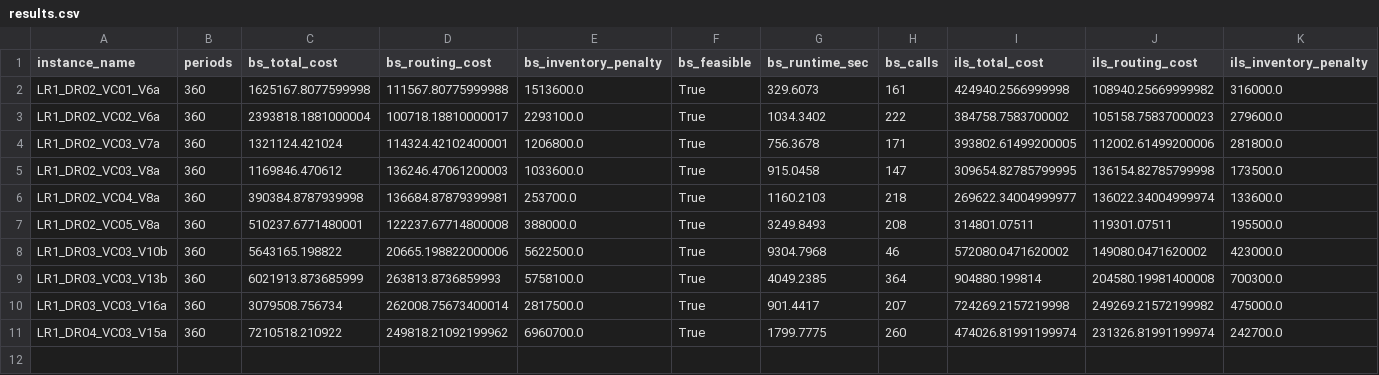
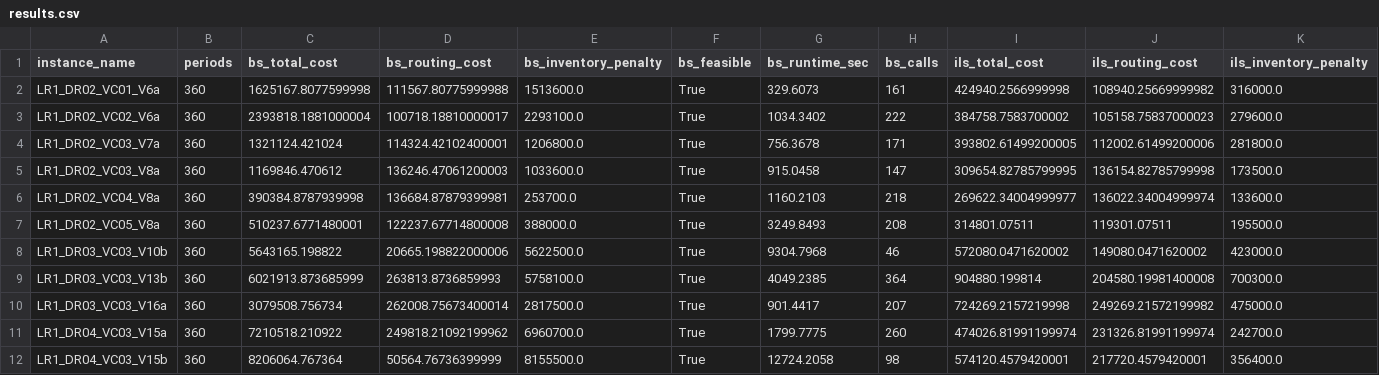
Before and after one commit to kamillaknudsen/mirp, a CSV file: results/horizon_360/results.csv, drawn as a sheet; only a part is shown; rows hold the shown columns only; the diff names each change by its address in the sheet, - before the commit and + after, or states it on an @@ line.

Commit message:
Update results.csv

```diff
--- a/results/horizon_360/results.csv
+++ b/results/horizon_360/results.csv
+row 12: LR1_DR04_VC03_V15b | 360 | 8206064.767364 | 50564.76736399999 | 8155500.0 | True | 12724.2058 | 98 | 574120.4579420001 | 217720.4579420001 | 356400.0
```
